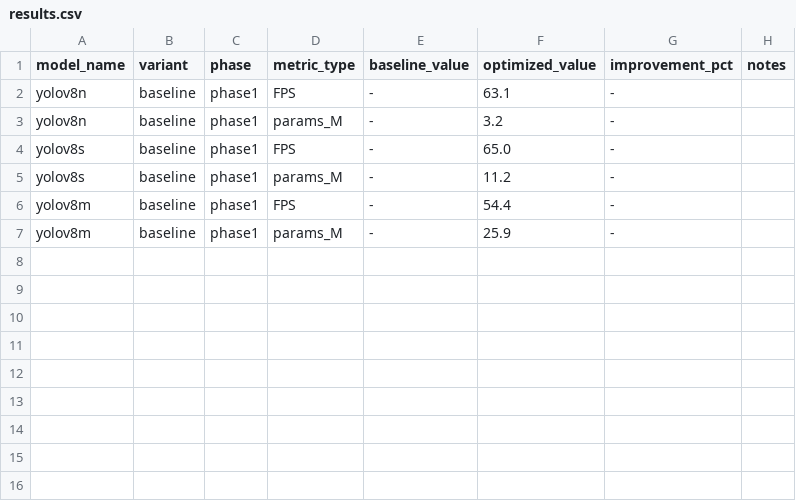
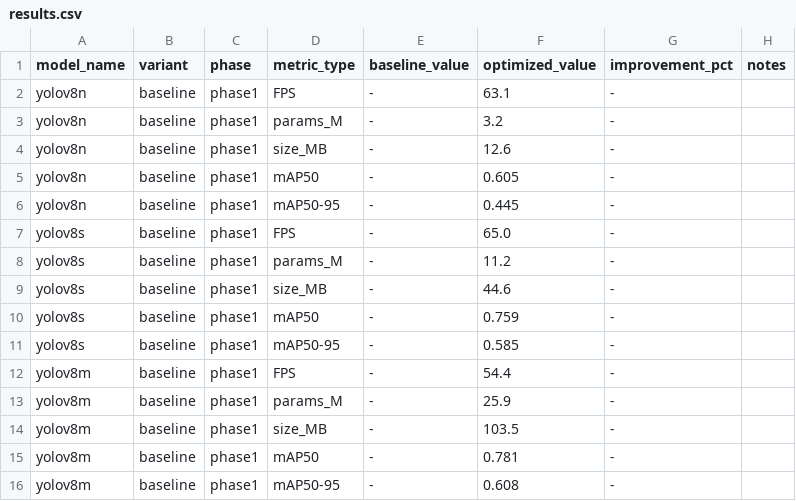
Before and after one commit to leeyunhome/yolo-edge-mastery, a CSV file: benchmarks/results.csv, drawn as a sheet.

```diff
--- a/benchmarks/results.csv
+++ b/benchmarks/results.csv
@@ -3,5 +3,14 @@ yolov8n,baseline,phase1,FPS,-,63.1,-,
 yolov8n,baseline,phase1,params_M,-,3.2,-,
+yolov8n,baseline,phase1,size_MB,-,12.6,-,
+yolov8n,baseline,phase1,mAP50,-,0.605,-,
+yolov8n,baseline,phase1,mAP50-95,-,0.445,-,
 yolov8s,baseline,phase1,FPS,-,65.0,-,
 yolov8s,baseline,phase1,params_M,-,11.2,-,
+yolov8s,baseline,phase1,size_MB,-,44.6,-,
+yolov8s,baseline,phase1,mAP50,-,0.759,-,
+yolov8s,baseline,phase1,mAP50-95,-,0.585,-,
 yolov8m,baseline,phase1,FPS,-,54.4,-,
 yolov8m,baseline,phase1,params_M,-,25.9,-,
+yolov8m,baseline,phase1,size_MB,-,103.5,-,
+yolov8m,baseline,phase1,mAP50,-,0.781,-,
+yolov8m,baseline,phase1,mAP50-95,-,0.608,-,
```
Also changed, not shown: 1 other file.
